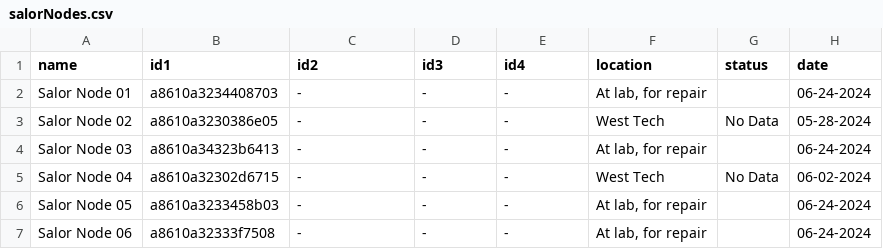
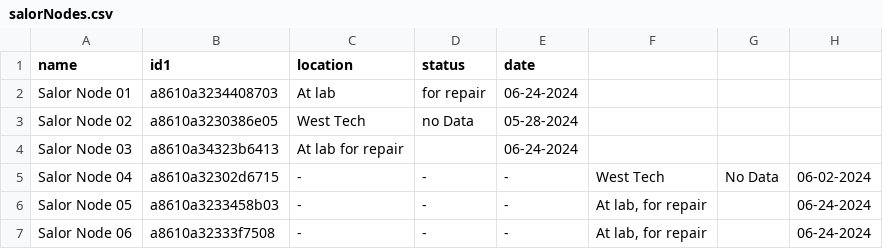
Before and after one commit to mi3nts/sensorDiaries, a CSV file: diaries/salorNodes.csv, drawn as a sheet; only a part is shown.

Commit message:
Update salorNodes.csv

```diff
--- a/diaries/salorNodes.csv
+++ b/diaries/salorNodes.csv
@@ -1,5 +1,5 @@
-name,id1,id2,id3,id4,location,status,date
-Salor Node 01, a8610a3234408703, -, -, -,"At lab, for repair", , 06-24-2024
-Salor Node 02,a8610a3230386e05, -, -, -,West Tech,No Data, 05-28-2024
-Salor Node 03,a8610a34323b6413, -, -, -,"At lab, for repair",, 06-24-2024
+name,id1,location,status,date
+Salor Node 01,a8610a3234408703,At lab   ,for repair,06-24-2024
+Salor Node 02,a8610a3230386e05,West Tech,no Data,05-28-2024
+Salor Node 03,a8610a34323b6413,At lab for repair,, 06-24-2024
 Salor Node 04,a8610a32302d6715, -, -, -,West Tech,No Data, 06-02-2024
```
